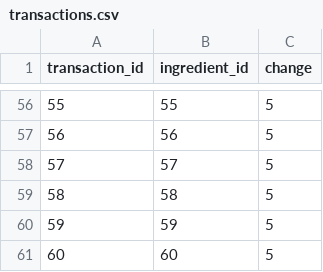
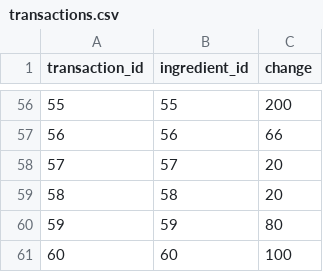
Before and after one commit to FelixDryselius/1337-Juicifer, a CSV file: data/transactions.csv, drawn as a sheet; only a part is shown, gaps mark what is left out; the diff covers the shown part only.

```diff
--- a/data/transactions.csv
+++ b/data/transactions.csv
@@ -56,6 +56,6 @@
-55,55,5
-56,56,5
-57,57,5
-58,58,5
-59,59,5
-60,60,5
+55,55,200
+56,56,66
+57,57,20
+58,58,20
+59,59,80
+60,60,100
```
Also changed, not shown: 54 edited cells elsewhere in this file, data/ingredients.csv, 4 other files.
